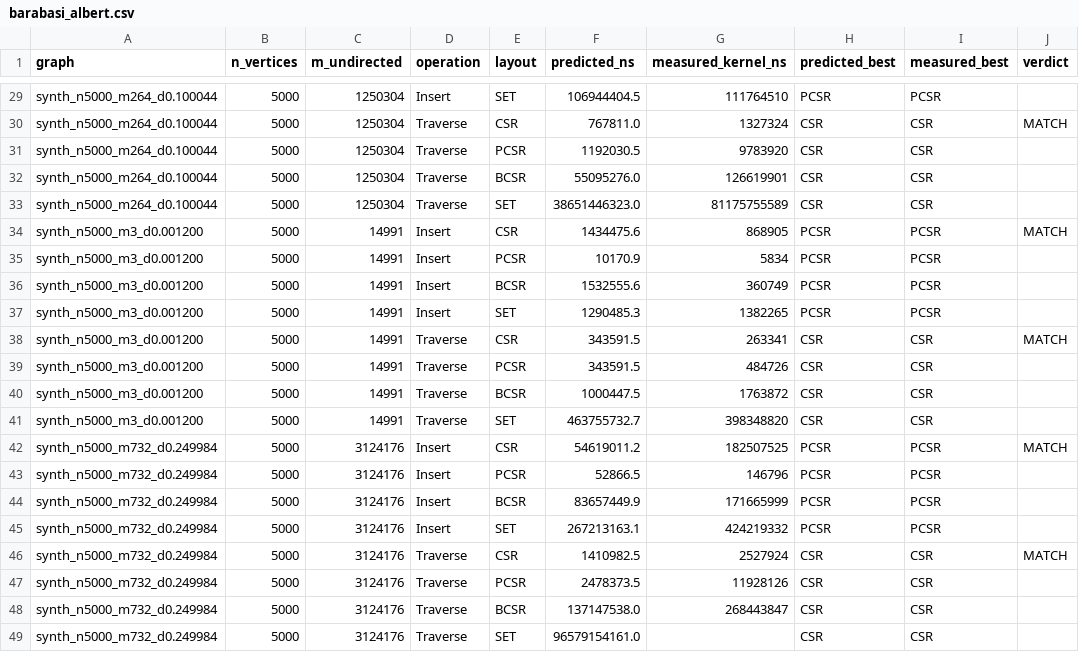
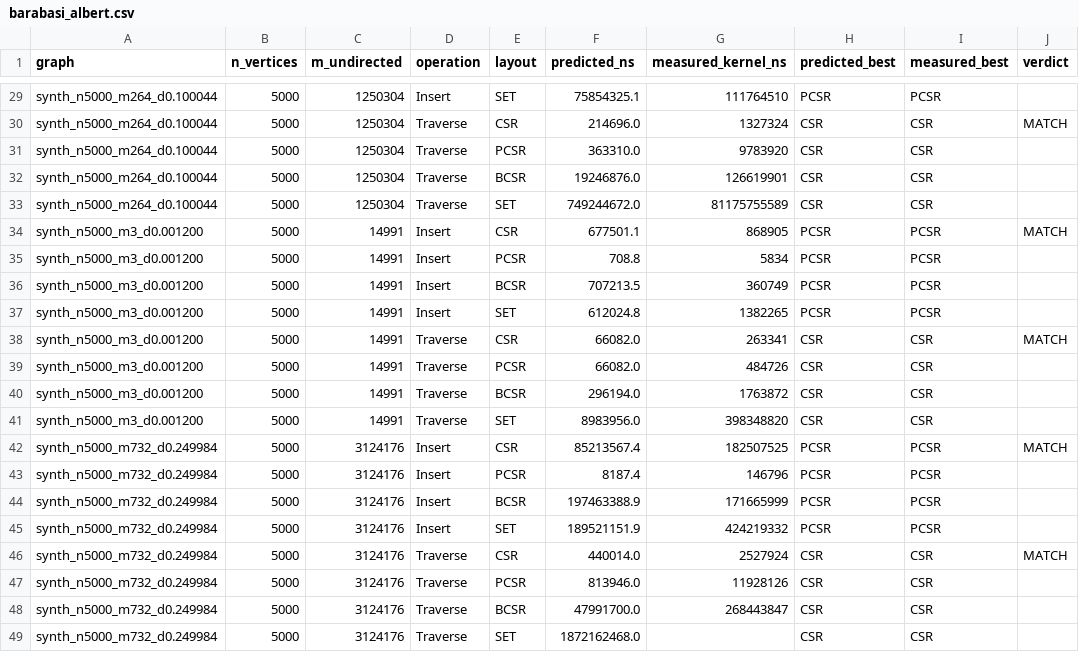
Before and after one commit to nash-raf/Graph-language-, a CSV file: p1GraphEasy-con-AutoTuner/barabasi_albert.csv, drawn as a sheet; only a part is shown, gaps mark what is left out; the diff covers the shown part only; the diff names each change by its address in the sheet, - before the commit and + after, or states it on an @@ line.

```diff
--- a/p1GraphEasy-con-AutoTuner/barabasi_albert.csv
+++ b/p1GraphEasy-con-AutoTuner/barabasi_albert.csv
-F29 (predicted_ns): 106944404.5
+F29 (predicted_ns): 75854325.1
-F30 (predicted_ns): 767811.0
+F30 (predicted_ns): 214696.0
-F31 (predicted_ns): 1192030.5
+F31 (predicted_ns): 363310.0
-F32 (predicted_ns): 55095276.0
+F32 (predicted_ns): 19246876.0
-F33 (predicted_ns): 38651446323.0
+F33 (predicted_ns): 749244672.0
-F34 (predicted_ns): 1434475.6
+F34 (predicted_ns): 677501.1
-F35 (predicted_ns): 10170.9
+F35 (predicted_ns): 708.8
-F36 (predicted_ns): 1532555.6
+F36 (predicted_ns): 707213.5
-F37 (predicted_ns): 1290485.3
+F37 (predicted_ns): 612024.8
-F38:F39 (predicted_ns): 343591.5
+F38:F39 (predicted_ns): 66082.0
-F40 (predicted_ns): 1000447.5
+F40 (predicted_ns): 296194.0
-F41 (predicted_ns): 463755732.7
+F41 (predicted_ns): 8983956.0
-F42 (predicted_ns): 54619011.2
+F42 (predicted_ns): 85213567.4
-F43 (predicted_ns): 52866.5
+F43 (predicted_ns): 8187.4
-F44 (predicted_ns): 83657449.9
+F44 (predicted_ns): 197463388.9
-F45 (predicted_ns): 267213163.1
+F45 (predicted_ns): 189521151.9
-F46 (predicted_ns): 1410982.5
+F46 (predicted_ns): 440014.0
-F47 (predicted_ns): 2478373.5
+F47 (predicted_ns): 813946.0
-F48 (predicted_ns): 137147538.0
+F48 (predicted_ns): 47991700.0
-F49 (predicted_ns): 96579154161.0
+F49 (predicted_ns): 1872162468.0
```
Also changed, not shown: 27 edited cells elsewhere in this file, p1GraphEasy-con-AutoTuner/erdos_renyi.csv, p1GraphEasy-con-AutoTuner/erdos_renyi_runs10.csv, 47 other files.
